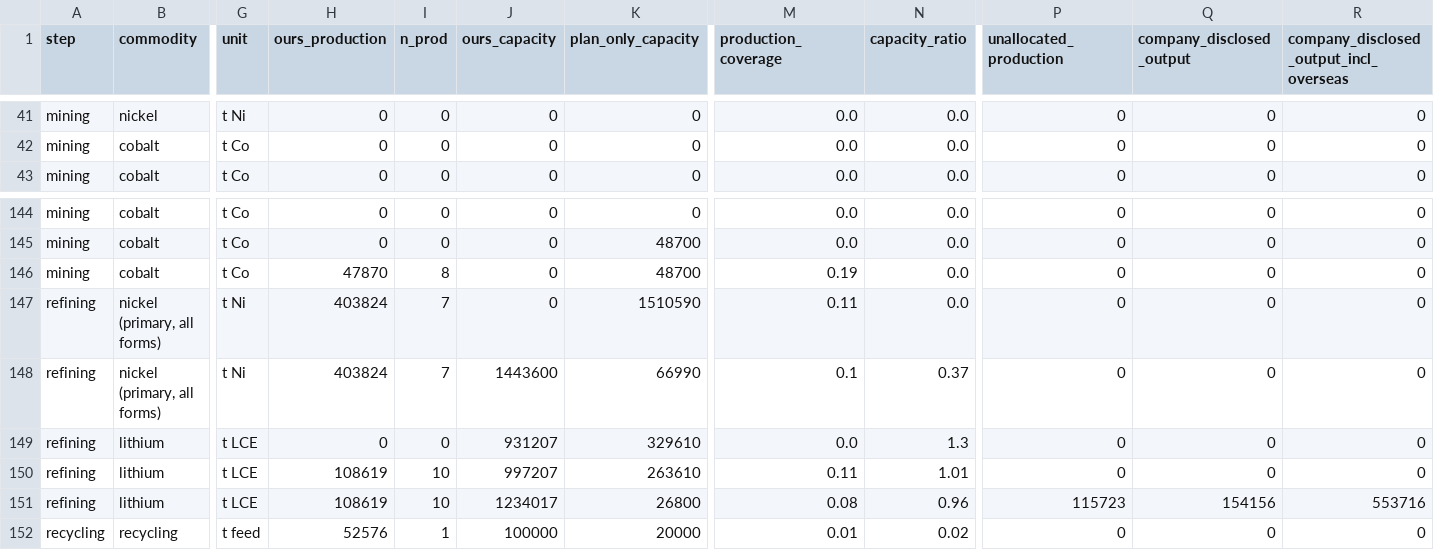
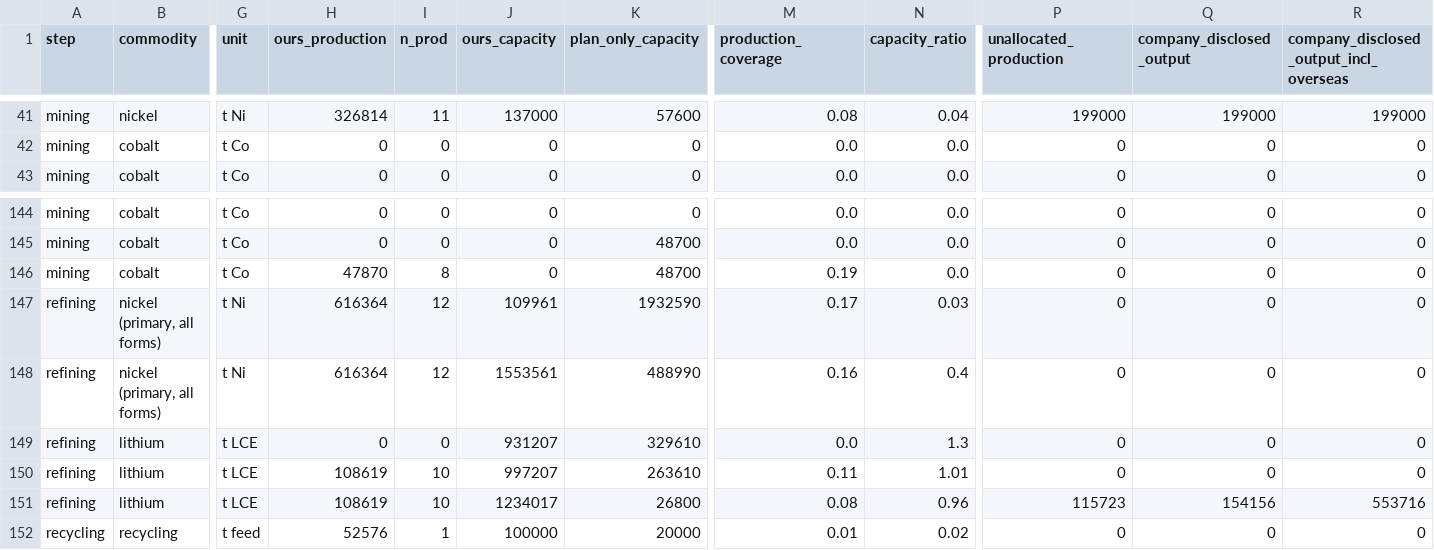
Before and after one commit to dmw24/BatteryFactory, a CSV file: sc_benchmark.csv, drawn as a sheet; only a part is shown, gaps mark what is left out; the diff covers the shown part only; the diff names each change by its address in the sheet, - before the commit and + after, or states it on an @@ line.

```diff
--- a/sc_benchmark.csv
+++ b/sc_benchmark.csv
-H41 (ours_production): 0
+H41 (ours_production): 326814
-I41 (n_prod): 0
+I41 (n_prod): 11
-J41 (ours_capacity): 0
+J41 (ours_capacity): 137000
-K41 (plan_only_capacity): 0
+K41 (plan_only_capacity): 57600
-M41 (production_coverage): 0.0
+M41 (production_coverage): 0.08
-N41 (capacity_ratio): 0.0
+N41 (capacity_ratio): 0.04
-P41 (unallocated_production): 0
+P41 (unallocated_production): 199000
-Q41 (company_disclosed_output): 0
+Q41 (company_disclosed_output): 199000
-R41: 0
+R41: 199000
-H147:H148 (ours_production): 403824
+H147:H148 (ours_production): 616364
-I147:I148 (n_prod): 7
+I147:I148 (n_prod): 12
-J147 (ours_capacity): 0
+J147 (ours_capacity): 109961
-K147 (plan_only_capacity): 1510590
+K147 (plan_only_capacity): 1932590
-M147 (production_coverage): 0.11
+M147 (production_coverage): 0.17
-N147 (capacity_ratio): 0.0
+N147 (capacity_ratio): 0.03
-J148 (ours_capacity): 1443600
+J148 (ours_capacity): 1553561
-K148 (plan_only_capacity): 66990
+K148 (plan_only_capacity): 488990
-M148 (production_coverage): 0.1
+M148 (production_coverage): 0.16
-N148 (capacity_ratio): 0.37
+N148 (capacity_ratio): 0.4
```
Also changed, not shown: 38 edited cells elsewhere in this file, data/supply_chain/company_totals.csv, sc_company_coverage.csv, 5 other files.
